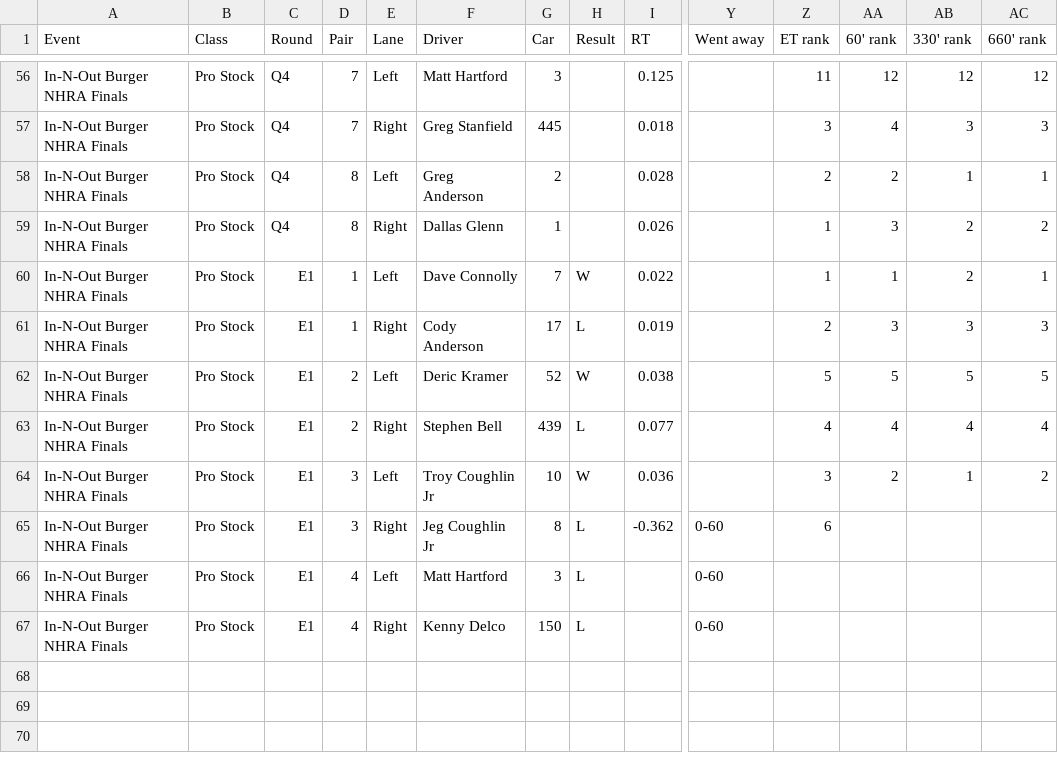
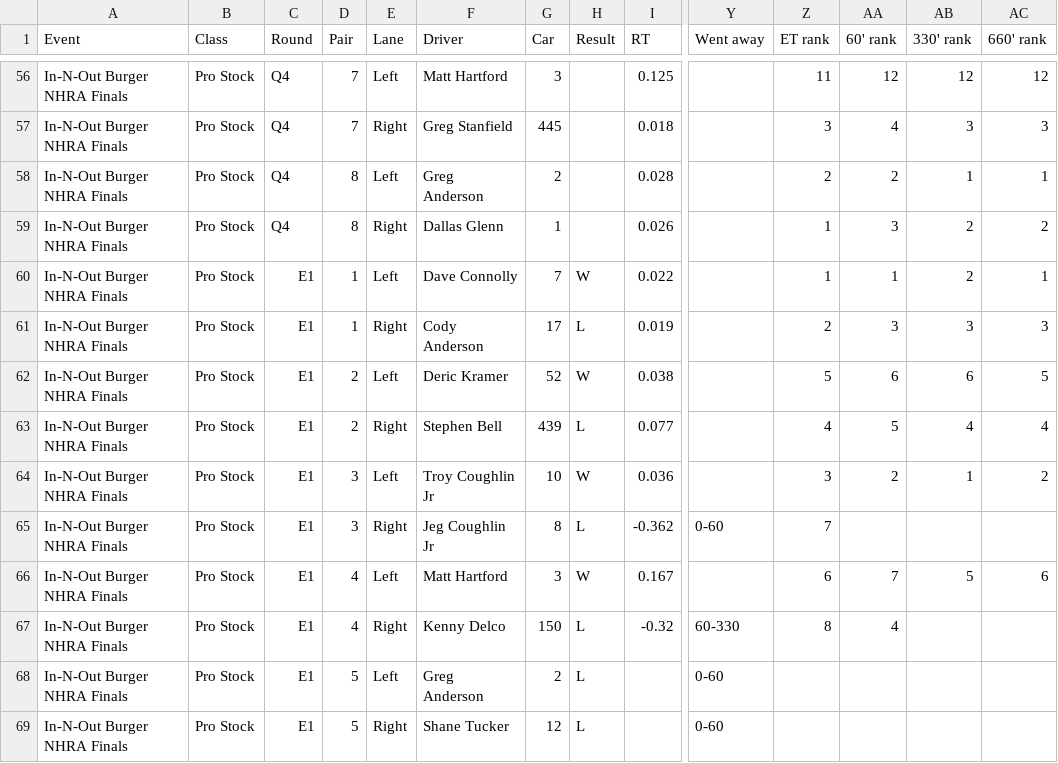
Before and after one commit to wes-buck/di-incrementals, a CSV file: events/2026-nhra-finals/pro-stock/DI-Incrementals-2026-nhra-finals-pro-stock.csv, drawn as a sheet; only a part is shown, gaps mark what is left out; addresses are those after the commit; rows hold the shown columns only; the diff names each change by its address in the sheet, - before the commit and + after, or states it on an @@ line.

Commit message:
Update: In-N-Out Burger NHRA Finals | Top Fuel Q1,Q2,Q3,E1; Funny Car Q1,Q2,Q3,E1; Pro Stock Q1,Q2,Q3,Q4,E1; Pro Stock Motorcycle Q1,Q2,Q3,Q4,E1

```diff
--- a/events/2026-nhra-finals/pro-stock/DI-Incrementals-2026-nhra-finals-pro-stock.csv
+++ b/events/2026-nhra-finals/pro-stock/DI-Incrementals-2026-nhra-finals-pro-stock.csv
-AA62 (60' rank): 5
+AA62 (60' rank): 6
-AB62 (330' rank): 5
+AB62 (330' rank): 6
-AA63 (60' rank): 4
+AA63 (60' rank): 5
-Z65 (ET rank): 6
+Z65 (ET rank): 7
+row 66: In-N-Out Burger NHRA Finals | Pro Stock | E1 | 4 | Left | Matt Hartford | 3 | W | 0.167 |  | 6 | 7 | 5 | 6
+row 67: In-N-Out Burger NHRA Finals | Pro Stock | E1 | 4 | Right | Kenny Delco | 150 | L | -0.32 | 60-330 | 8 | 4
-D68:D69 (Pair): 4
+D68:D69 (Pair): 5
-F68 (Driver): Matt Hartford
+F68 (Driver): Greg Anderson
-G68 (Car): 3
+G68 (Car): 2
-F69 (Driver): Kenny Delco
+F69 (Driver): Shane Tucker
-G69 (Car): 150
+G69 (Car): 12
```
Also changed, not shown: pro-stock/DI-Incrementals-2026-nhra-finals-pro-stock.csv, 13 other files.
